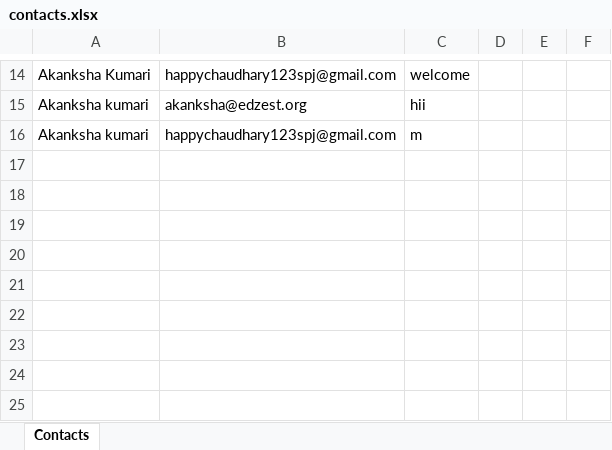
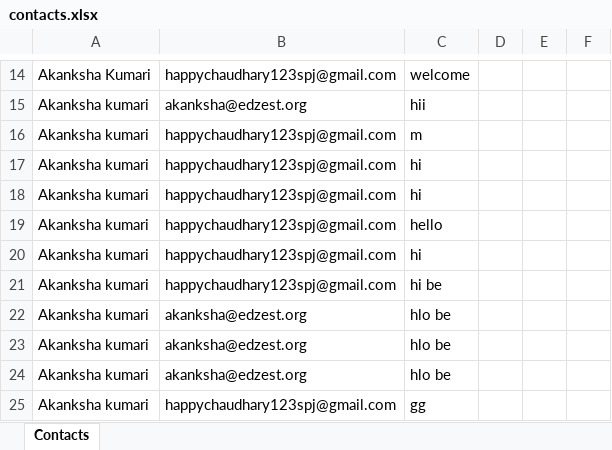
Before and after one commit to imtiyaz597/projectdoc, an Excel workbook: backend/contacts.xlsx, sheet Contacts, drawn as a sheet; only a part is shown, gaps mark what is left out; values as stored, in another font and other column widths than the file's, no borders; the diff names each change by its address in the sheet, - before the commit and + after, or states it on an @@ line.

```diff
--- a/backend/contacts.xlsx (sheet Contacts)
+++ b/backend/contacts.xlsx (sheet Contacts)
+row 17: Akanksha kumari | happychaudhary123spj@gmail.com | hi
+row 18: Akanksha kumari | happychaudhary123spj@gmail.com | hi
+row 19: Akanksha kumari | happychaudhary123spj@gmail.com | hello
+row 20: Akanksha kumari | happychaudhary123spj@gmail.com | hi
+row 21: Akanksha kumari | happychaudhary123spj@gmail.com | hi be
+row 22: Akanksha kumari | akanksha@edzest.org | hlo be
+row 23: Akanksha kumari | akanksha@edzest.org | hlo be
+row 24: Akanksha kumari | akanksha@edzest.org | hlo be
+row 25: Akanksha kumari | happychaudhary123spj@gmail.com | gg
```
Also changed, not shown: 10 other files.
